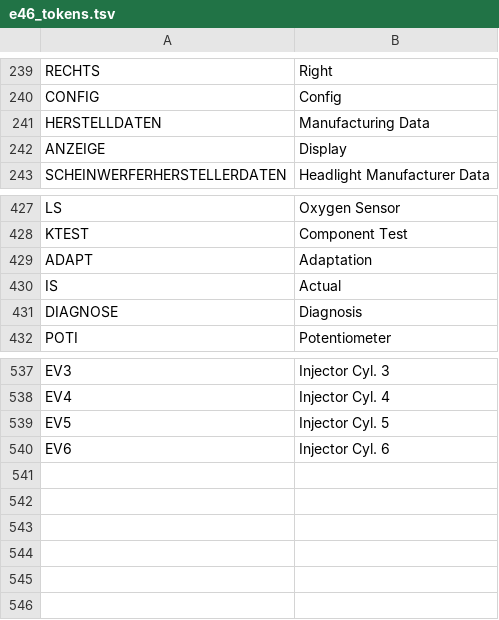
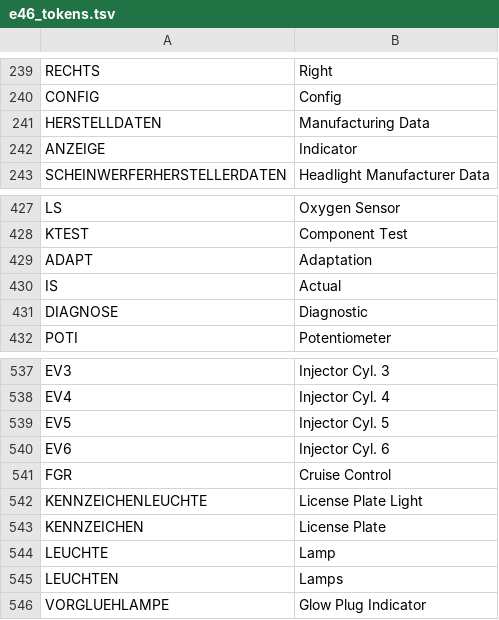
Before and after one commit to dader34/BMacW, a TSV file: tools/translations/e46_tokens.tsv, drawn as a sheet; only a part is shown, gaps mark what is left out.

Commit message:
Lamp-test label pass: complete truncated/untranslated indicator labels
Audited every STEUERN lamp/indicator job against its IPO label. Most were
already correct (ABS Lamp, Warning Lamp, MIL, Preheat Lamp); fixed the gaps:
FGR_LAMPE showed "Fgr Lamp" (FGR untranslated) -> "Cruise Control Lamp",
KENNZEICHENLEUCHTE was raw German -> "License Plate Light", plus LEUCHTE/
KENNZEICHEN/DIAGNOSE/ANZEIGE tokens so sibling lamp jobs read cleanly.
These are indicator-lamp outputs (binary), not system engagements.

```diff
--- a/tools/translations/e46_tokens.tsv
+++ b/tools/translations/e46_tokens.tsv
@@ -241,3 +241,3 @@ CONFIG	Config
 HERSTELLDATEN	Manufacturing Data
-ANZEIGE	Display
+ANZEIGE	Indicator
 SCHEINWERFERHERSTELLERDATEN	Headlight Manufacturer Data
@@ -430,3 +430,3 @@ ADAPT	Adaptation
 IS	Actual
-DIAGNOSE	Diagnosis
+DIAGNOSE	Diagnostic
 POTI	Potentiometer
@@ -540 +540,7 @@ EV5	Injector Cyl. 5
 EV6	Injector Cyl. 6
+FGR	Cruise Control
+KENNZEICHENLEUCHTE	License Plate Light
+KENNZEICHEN	License Plate
+LEUCHTE	Lamp
+LEUCHTEN	Lamps
+VORGLUEHLAMPE	Glow Plug Indicator
```
